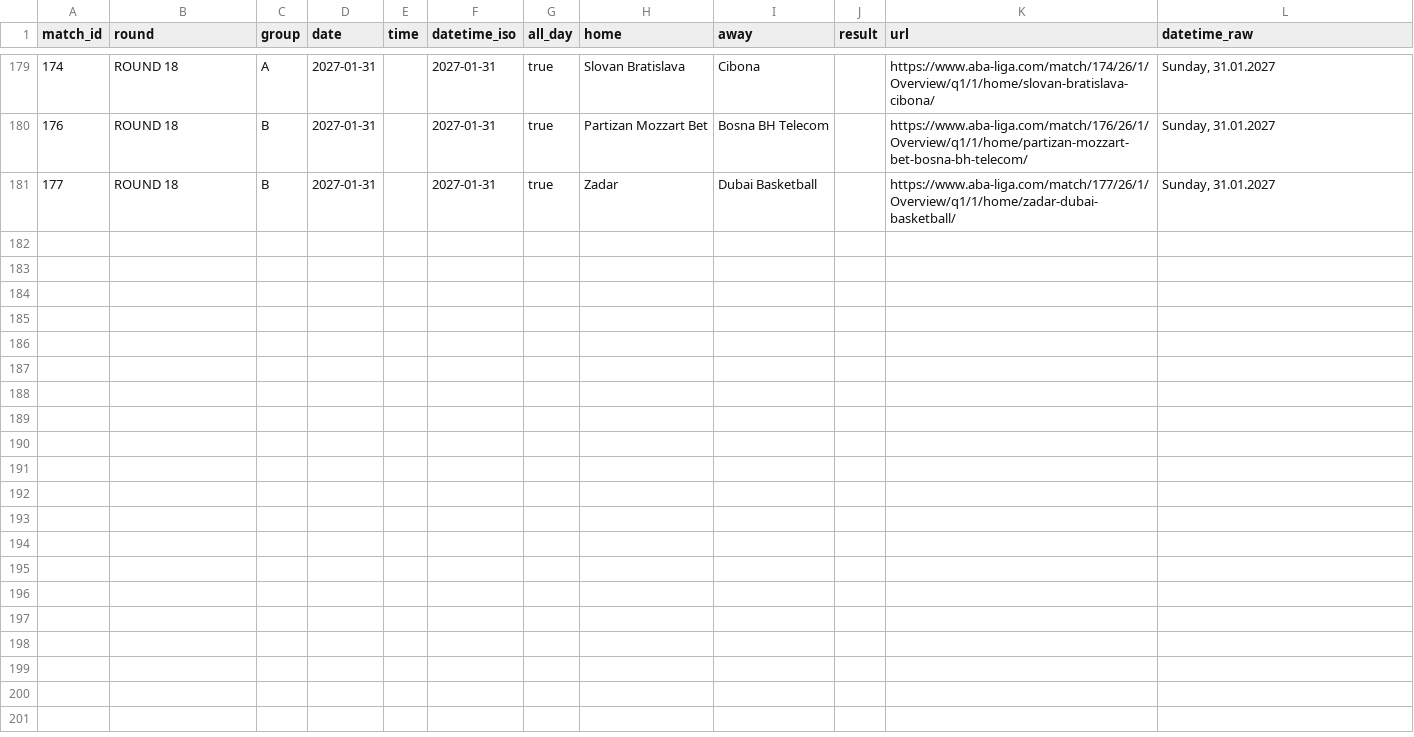
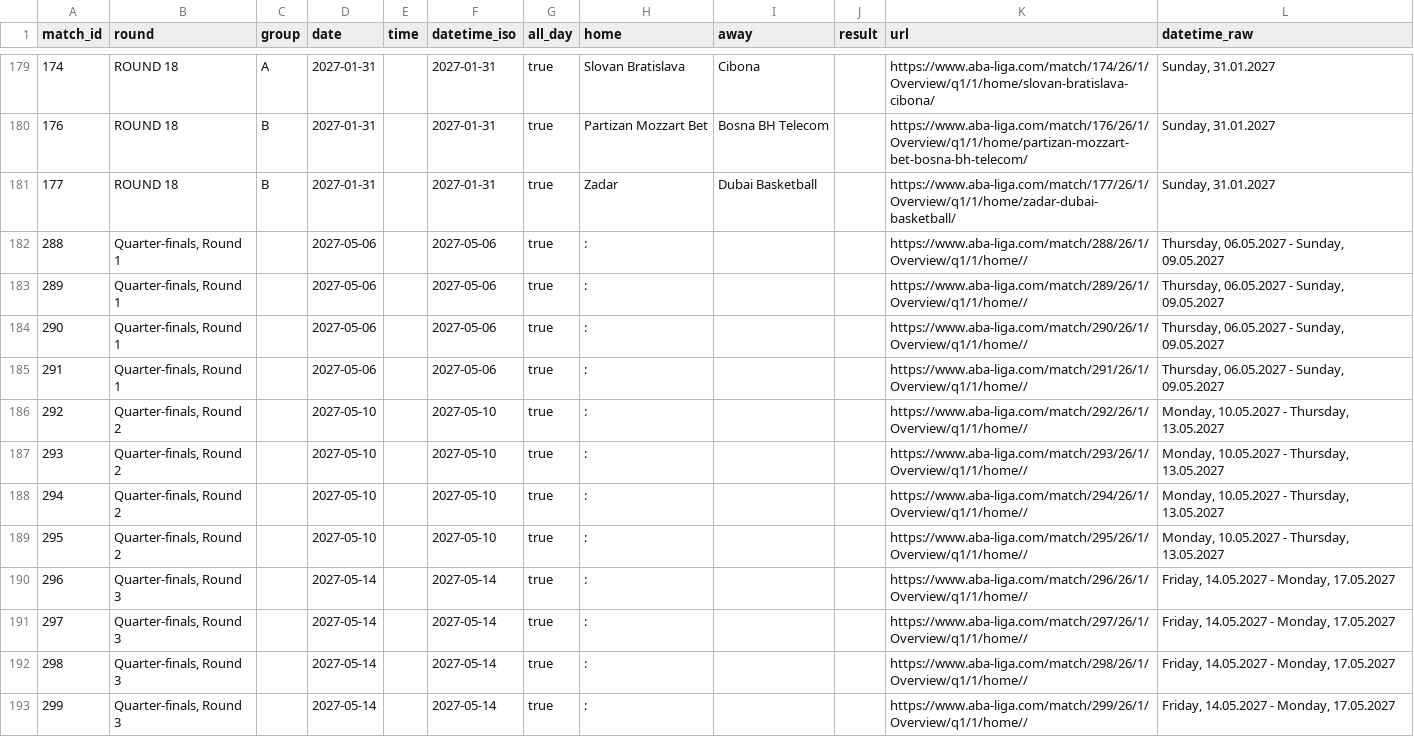
Before and after one commit to timurkulenovic/aba-league-calendar, a CSV file: data/aba_liga_calendar.csv, drawn as a sheet; only a part is shown, gaps mark what is left out.

```diff
--- a/data/aba_liga_calendar.csv
+++ b/data/aba_liga_calendar.csv
@@ -181 +181,13 @@ match_id,round,group,date,time,datetime_iso,all_day,home,away,result,url,datetim
 177,ROUND 18,B,2027-01-31,,2027-01-31,true,Zadar,Dubai Basketball,,https://www.aba-liga.com/match/177/26/1/Overview/q1/1/home/zadar-dubai-basketball/,"Sunday, 31.01.2027"
+288,"Quarter-finals, Round 1",,2027-05-06,,2027-05-06,true,:,,,https://www.aba-liga.com/match/288/26/1/Overview/q1/1/home//,"Thursday, 06.05.2027 - Sunday, 09.05.2027"
+289,"Quarter-finals, Round 1",,2027-05-06,,2027-05-06,true,:,,,https://www.aba-liga.com/match/289/26/1/Overview/q1/1/home//,"Thursday, 06.05.2027 - Sunday, 09.05.2027"
+290,"Quarter-finals, Round 1",,2027-05-06,,2027-05-06,true,:,,,https://www.aba-liga.com/match/290/26/1/Overview/q1/1/home//,"Thursday, 06.05.2027 - Sunday, 09.05.2027"
+291,"Quarter-finals, Round 1",,2027-05-06,,2027-05-06,true,:,,,https://www.aba-liga.com/match/291/26/1/Overview/q1/1/home//,"Thursday, 06.05.2027 - Sunday, 09.05.2027"
+292,"Quarter-finals, Round 2",,2027-05-10,,2027-05-10,true,:,,,https://www.aba-liga.com/match/292/26/1/Overview/q1/1/home//,"Monday, 10.05.2027 - Thursday, 13.05.2027"
+293,"Quarter-finals, Round 2",,2027-05-10,,2027-05-10,true,:,,,https://www.aba-liga.com/match/293/26/1/Overview/q1/1/home//,"Monday, 10.05.2027 - Thursday, 13.05.2027"
+294,"Quarter-finals, Round 2",,2027-05-10,,2027-05-10,true,:,,,https://www.aba-liga.com/match/294/26/1/Overview/q1/1/home//,"Monday, 10.05.2027 - Thursday, 13.05.2027"
+295,"Quarter-finals, Round 2",,2027-05-10,,2027-05-10,true,:,,,https://www.aba-liga.com/match/295/26/1/Overview/q1/1/home//,"Monday, 10.05.2027 - Thursday, 13.05.2027"
+296,"Quarter-finals, Round 3",,2027-05-14,,2027-05-14,true,:,,,https://www.aba-liga.com/match/296/26/1/Overview/q1/1/home//,"Friday, 14.05.2027 - Monday, 17.05.2027"
+297,"Quarter-finals, Round 3",,2027-05-14,,2027-05-14,true,:,,,https://www.aba-liga.com/match/297/26/1/Overview/q1/1/home//,"Friday, 14.05.2027 - Monday, 17.05.2027"
+298,"Quarter-finals, Round 3",,2027-05-14,,2027-05-14,true,:,,,https://www.aba-liga.com/match/298/26/1/Overview/q1/1/home//,"Friday, 14.05.2027 - Monday, 17.05.2027"
+299,"Quarter-finals, Round 3",,2027-05-14,,2027-05-14,true,:,,,https://www.aba-liga.com/match/299/26/1/Overview/q1/1/home//,"Friday, 14.05.2027 - Monday, 17.05.2027"
```
Also changed, not shown: 22 other files.
